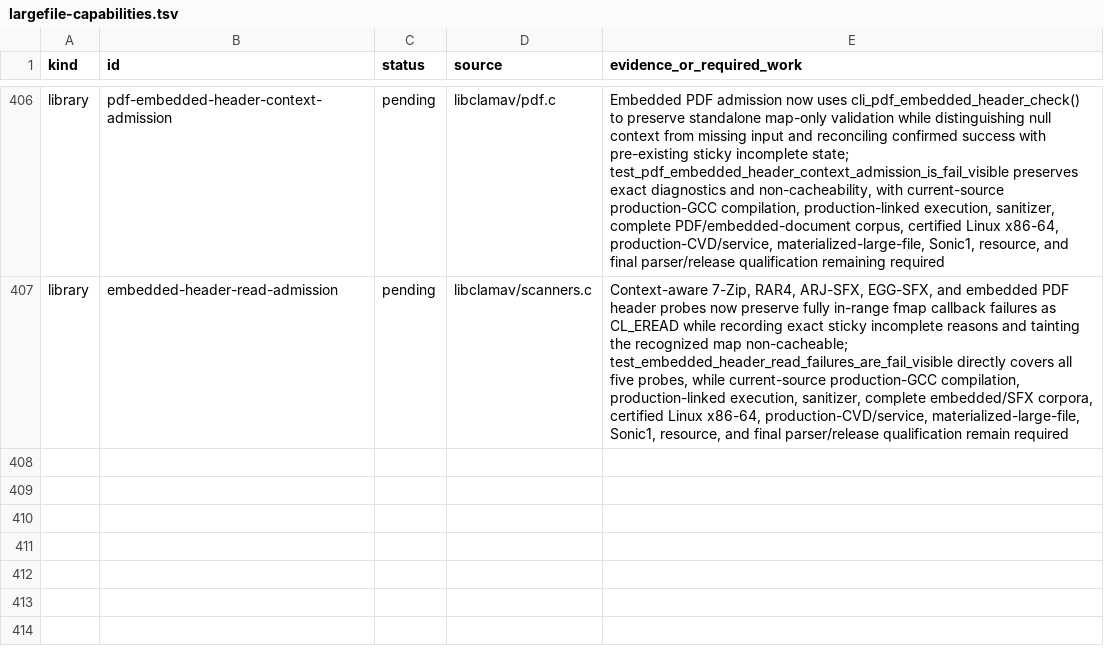
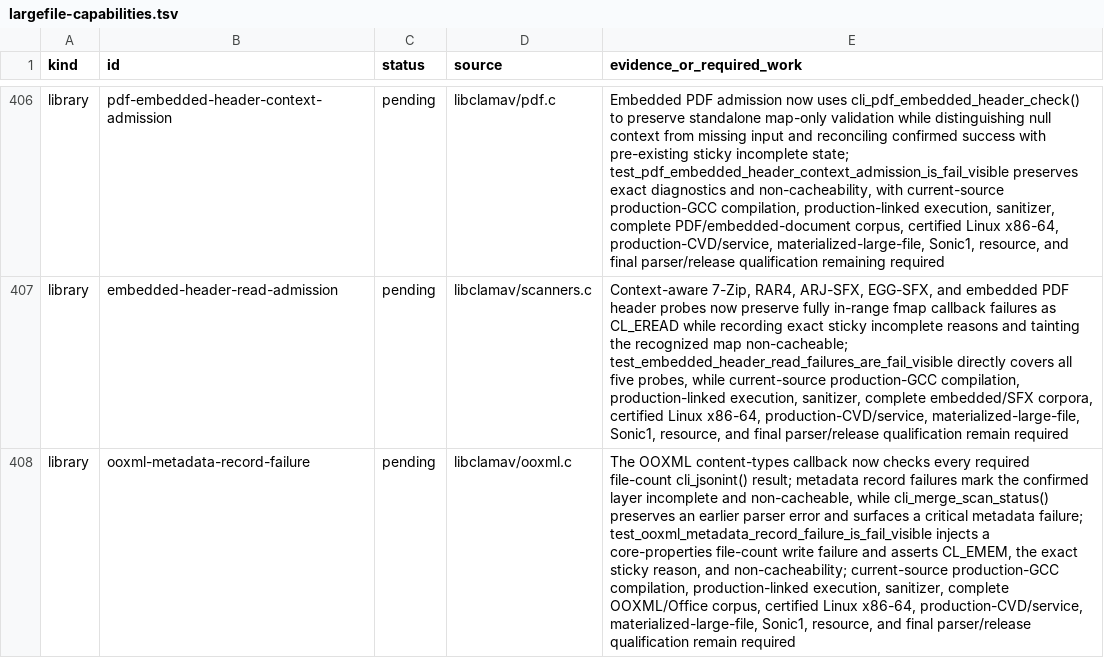
Before and after one commit to NeonGameStudios/ClamAV-32gb, a TSV file: docs/largefile-capabilities.tsv, drawn as a sheet; only a part is shown, gaps mark what is left out; the diff names each change by its address in the sheet, - before the commit and + after, or states it on an @@ line.

Commit message:
Make OOXML metadata writes fail visible

```diff
--- a/docs/largefile-capabilities.tsv
+++ b/docs/largefile-capabilities.tsv
+row 408: library | ooxml-metadata-record-failure | pending | libclamav/ooxml.c | The OOXML content-types callback now checks every required file-count cli_jsonint() result; metadata record failures mark the confirmed layer incomplete and non-cacheable, while cli_merge_scan_status() preserves an earlier parser error and surfaces a critical metadata failure; test_ooxml_metadata_record_failure_is_fail_visible injects a core-properties file-count write failure and asserts CL_EMEM, the exact sticky reason, and non-cacheability; current-source production-GCC compilation, production-linked execution, sanitizer, complete OOXML/Office corpus, certified Linux x86-64, production-CVD/service, materialized-large-file, Sonic1, resource, and final parser/release qualification remain required
```
Also changed, not shown: 7 other files.
